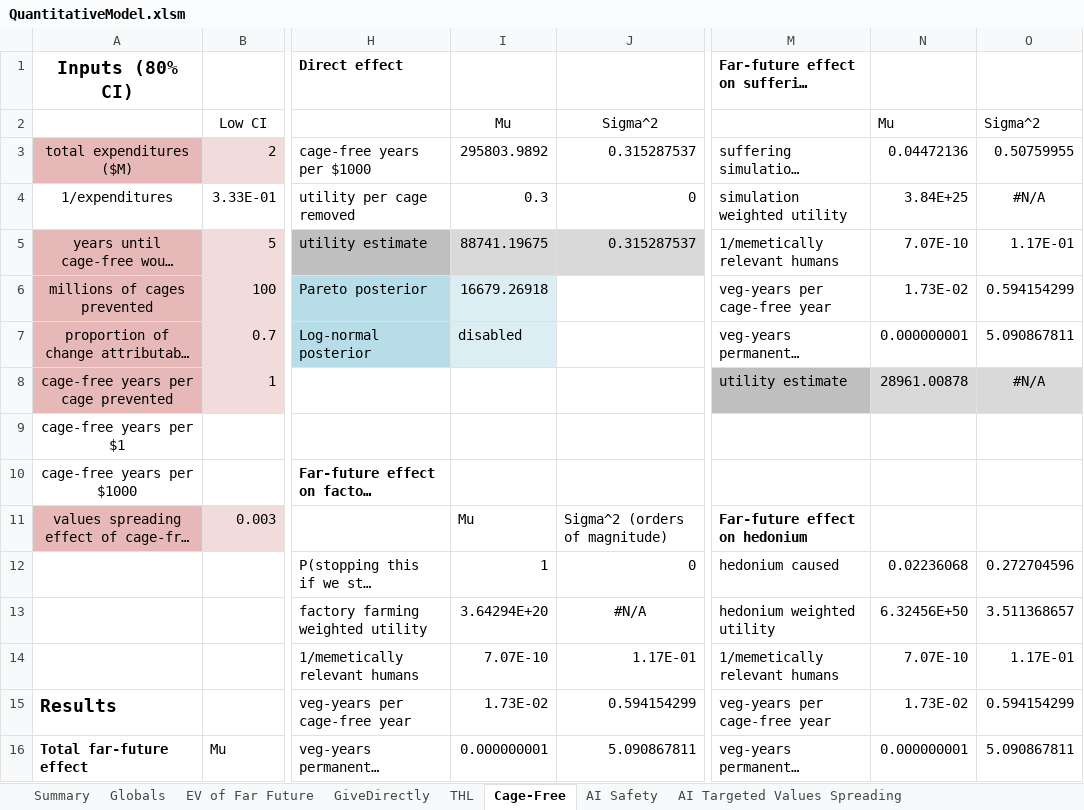
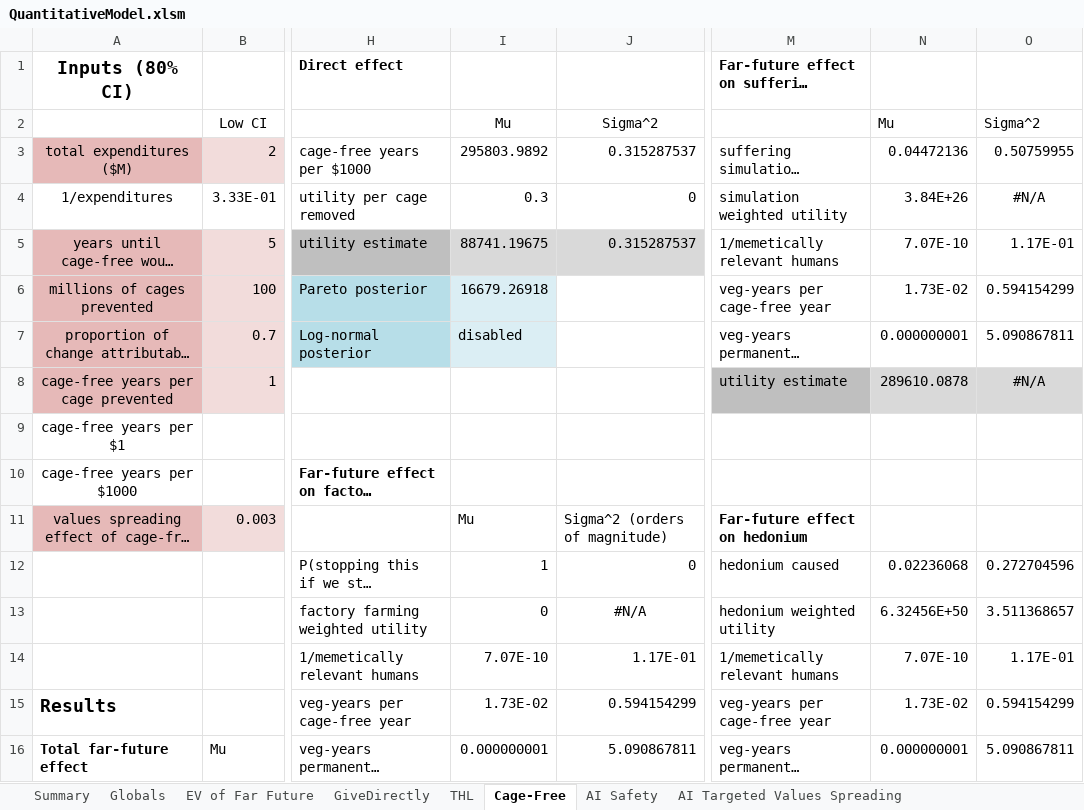
Before and after one commit to michaeldickens/Intervention-Quantitative-Model, an Excel workbook: QuantitativeModel.xlsm, sheet Cage-Free, drawn as a sheet; only a part is shown, gaps mark what is left out; long unchanged cells end in …; values as stored, in another font and other column widths than the file's, no borders; the diff covers the shown part only; the diff names each change by its address in the sheet, - before the commit and + after, or states it on an @@ line.

```diff
--- a/QuantitativeModel.xlsm (sheet Cage-Free)
+++ b/QuantitativeModel.xlsm (sheet Cage-Free)
-N4: 3.84E+25
+N4: 3.84E+26
-N8: 28961.00878
+N8: 289610.0878
-I13: 3.64294E+20
+I13: 0
```
Also changed, not shown: 9 edited cells elsewhere in this sheet, sheet THL, sheet EV of Far Future, sheet AI Targeted Values Spreading, sheet GiveDirectly, sheet Globals, sheet Summary, 1 other file.
